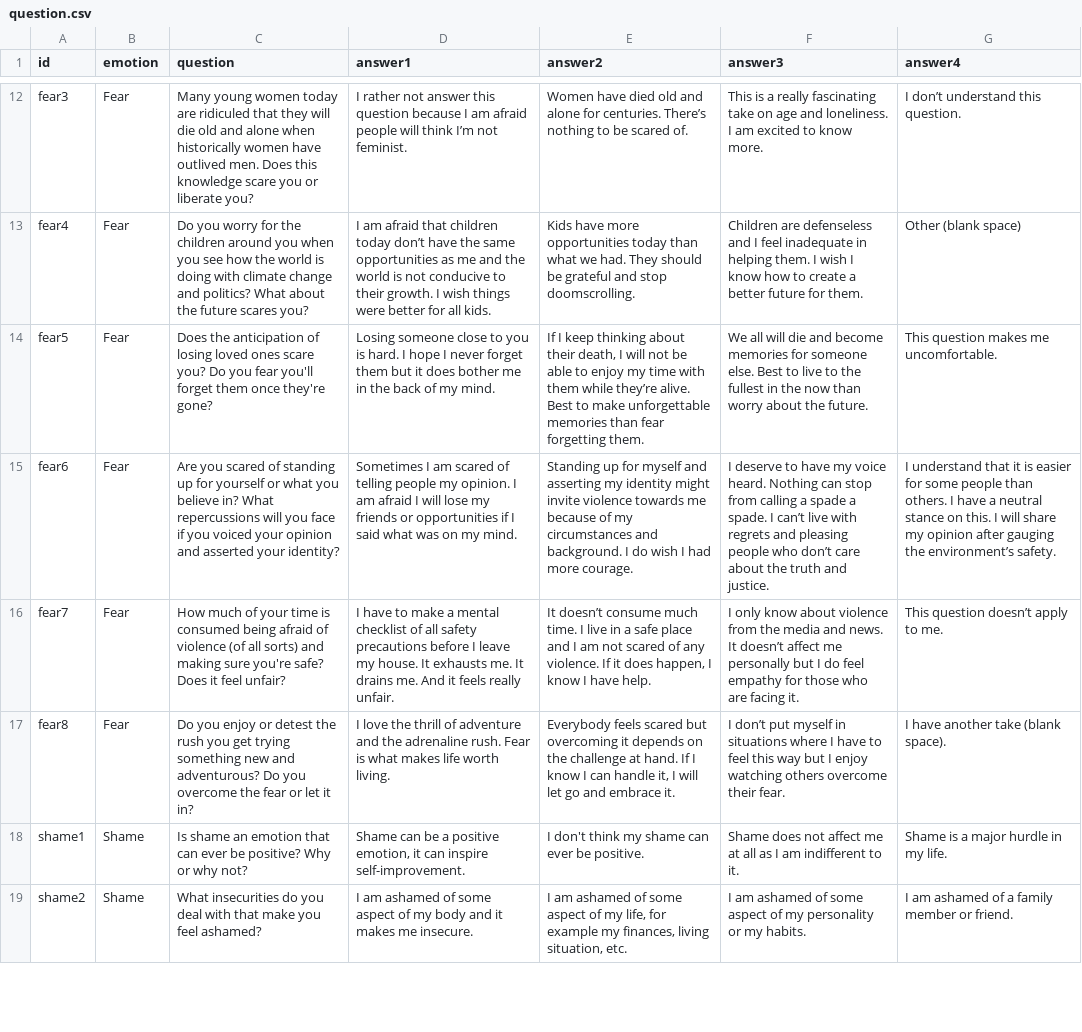
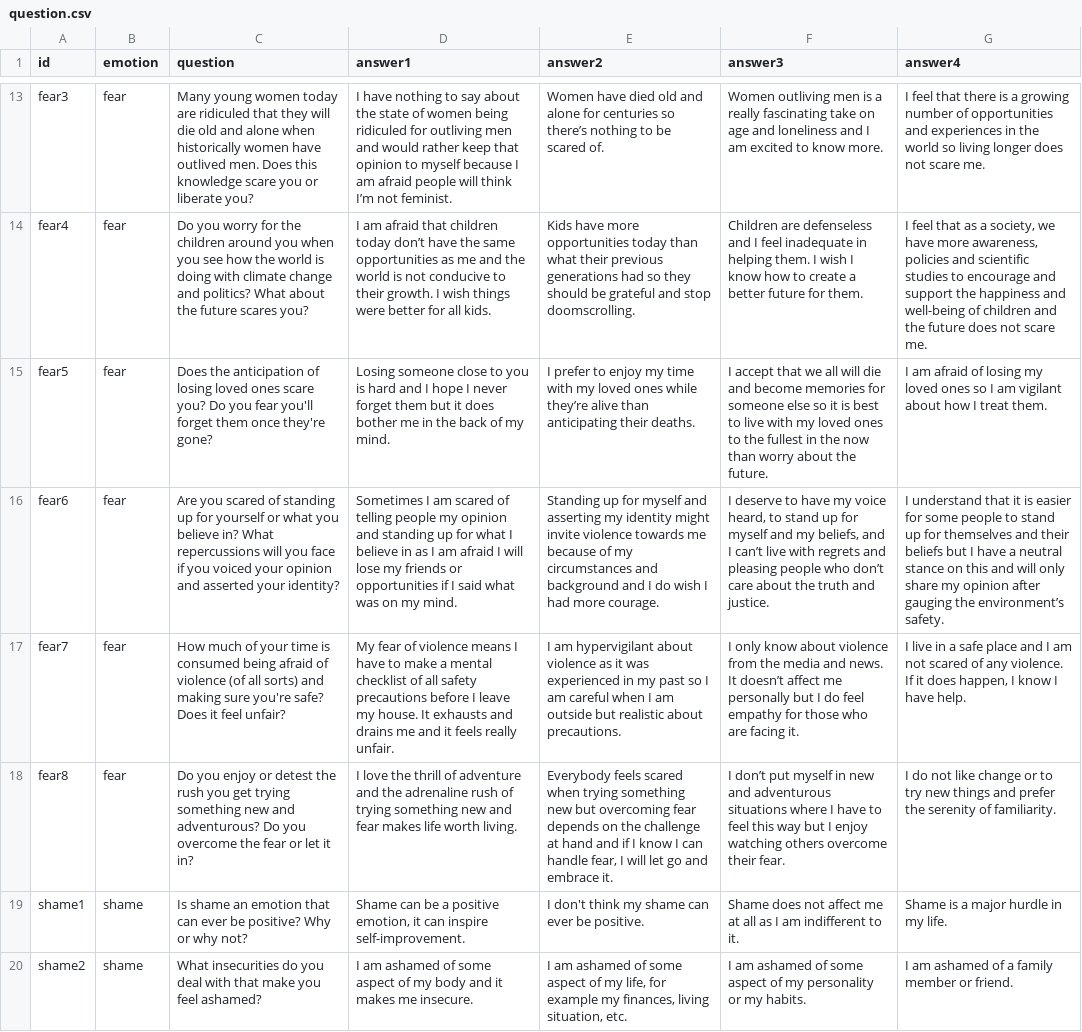
Before and after one commit to notshi/seance, a CSV file: csv/sheets/question.csv, drawn as a sheet; only a part is shown, gaps mark what is left out; addresses are those after the commit; the diff covers the shown part only; the diff names each change by its address in the sheet, - before the commit and + after, or states it on an @@ line.

```diff
--- a/csv/sheets/question.csv
+++ b/csv/sheets/question.csv
-B13:B18 (emotion): Fear
+B13:B18 (emotion): fear
-D13 (answer1): I rather not answer this question because I…
+D13 (answer1): I have nothing to say about the state of women being ridiculed for outliving men and would rather keep that opinion to myself because I…
-E13 (answer2): …alone for centuries. There’s nothing to…
+E13 (answer2): …alone for centuries so there’s nothing to…
-F13 (answer3): This is a really fascinating take on age and loneliness. I am…
+F13 (answer3): Women outliving men is a really fascinating take on age and loneliness and I am…
-G13 (answer4): I don’t understand this question.
+G13 (answer4): I feel that there is a growing number of opportunities and experiences in the world so living longer does not scare me.
-E14 (answer2): …than what we had. They should be…
+E14 (answer2): …than what their previous generations had so they should be…
-G14 (answer4): Other (blank space)
+G14 (answer4): I feel that as a society, we have more awareness, policies and scientific studies to encourage and support the happiness and well-being of children and the future does not scare me.
-D15 (answer1): …you is hard. I hope…
+D15 (answer1): …you is hard and I hope…
-E15 (answer2): If I keep thinking about their death, I will not be able to enjoy my time with them while they’re alive. Best to make unforgettable memories than fear forgetting them.
+E15 (answer2): I prefer to enjoy my time with my loved ones while they’re alive than anticipating their deaths.
-F15 (answer3): We all will die and become memories for someone else. Best to live to the…
+F15 (answer3): I accept that we all will die and become memories for someone else so it is best to live with my loved ones to the…
-G15 (answer4): This question makes me uncomfortable.
+G15 (answer4): I am afraid of losing my loved ones so I am vigilant about how I treat them.
-D16 (answer1): …people my opinion. I am…
+D16 (answer1): …people my opinion and standing up for what I believe in as I am…
-E16 (answer2): …circumstances and background. I do…
+E16 (answer2): …circumstances and background and I do…
-F16 (answer3): …my voice heard. Nothing can stop from calling a spade a spade. I can’t…
+F16 (answer3): …my voice heard, to stand up for myself and my beliefs, and I can’t…
-G16 (answer4): …some people than others. I have a neutral stance on this. I will share my…
+G16 (answer4): …some people to stand up for themselves and their beliefs but I have a neutral stance on this and will only share my…
-D17 (answer1): I have to make a mental checklist of all safety precautions before I leave my house. It exhausts me. It drains me. And it feels…
+D17 (answer1): My fear of violence means I have to make a mental checklist of all safety precautions before I leave my house. It exhausts and drains me and it feels…
-E17 (answer2): It doesn’t consume much time. I live in a safe place and I am not scared of any violence. If it does happen, I know I have help.
+E17 (answer2): I am hypervigilant about violence as it was experienced in my past so I am careful when I am outside but realistic about precautions.
-G17 (answer4): This question doesn’t apply to me.
+G17 (answer4): I live in a safe place and I am not scared of any violence. If it does happen, I know I have help.
-D18 (answer1): …the adrenaline rush. Fear is what makes life…
+D18 (answer1): …the adrenaline rush of trying something new and fear makes life…
-E18 (answer2): …feels scared but overcoming it depends on the challenge at hand. If I know I can handle it, I will…
+E18 (answer2): …feels scared when trying something new but overcoming fear depends on the challenge at hand and if I know I can handle fear, I will…
-F18 (answer3): …myself in situations where…
+F18 (answer3): …myself in new and adventurous situations where…
-G18 (answer4): I have another take (blank space).
+G18 (answer4): I do not like change or to try new things and prefer the serenity of familiarity.
-B19:B20 (emotion): Shame
+B19:B20 (emotion): shame
```
Also changed, not shown: 1 added row and 96 edited cells elsewhere in this file, csv/sheets/image.csv, 2 other files.
